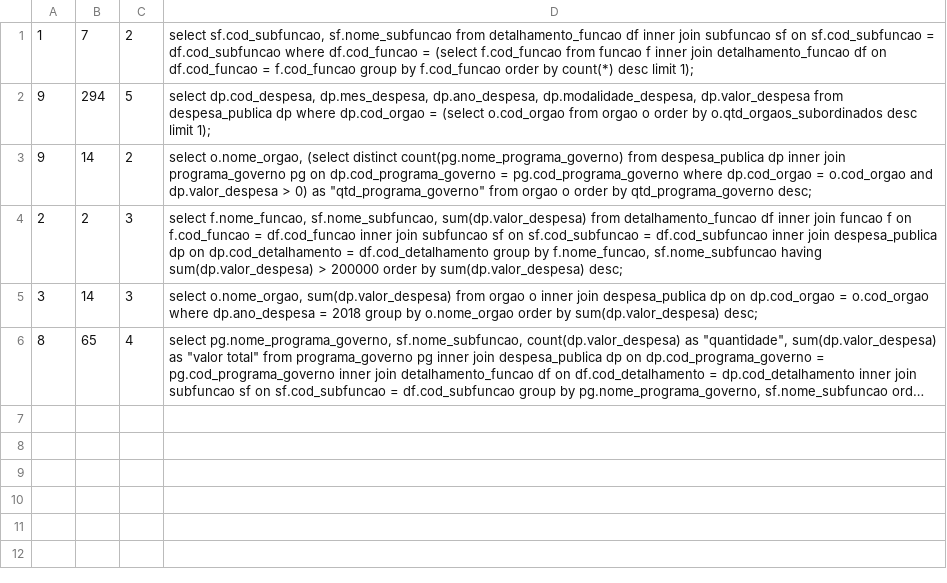
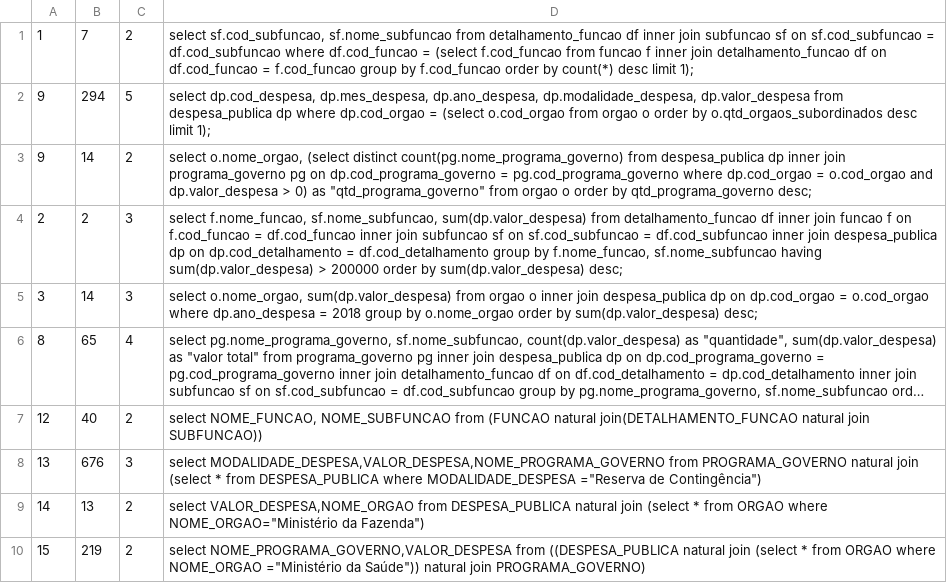
Before and after one commit to brenomatos/tp1-ibd, a CSV file: 2017086007.csv, drawn as a sheet; long unchanged cells end in …; the diff names each change by its address in the sheet, - before the commit and + after, or states it on an @@ line.

```diff
--- a/2017086007.csv
+++ b/2017086007.csv
+row 7: 12 | 40 | 2 | select NOME_FUNCAO, NOME_SUBFUNCAO from (FUNCAO natural join(DETALHAMENTO_FUNCAO natural join SUBFUNCAO))
+row 8: 13 | 676 | 3 | select MODALIDADE_DESPESA,VALOR_DESPESA,NOME_PROGRAMA_GOVERNO from PROGRAMA_GOVERNO natural join (select * from DESPESA_PUBLICA where MODALIDADE_DESPESA ="Reserva de Contingência")
+row 9: 14 | 13 | 2 | select VALOR_DESPESA,NOME_ORGAO from DESPESA_PUBLICA natural join (select * from ORGAO where NOME_ORGAO="Ministério da Fazenda")
+row 10: 15 | 219 | 2 | select NOME_PROGRAMA_GOVERNO,VALOR_DESPESA from ((DESPESA_PUBLICA natural join (select * from ORGAO where NOME_ORGAO ="Ministério da Saúde")) natural join PROGRAMA_GOVERNO)
```
Also changed, not shown: 1 other file.
